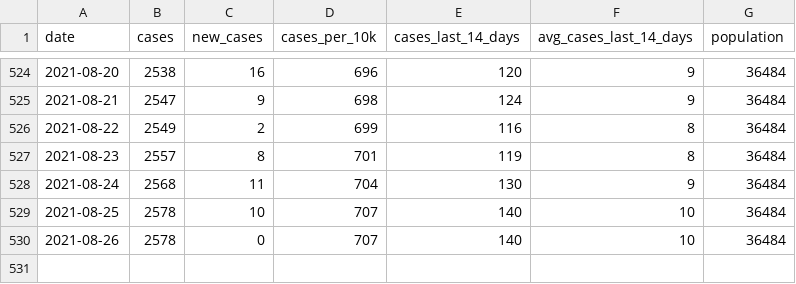
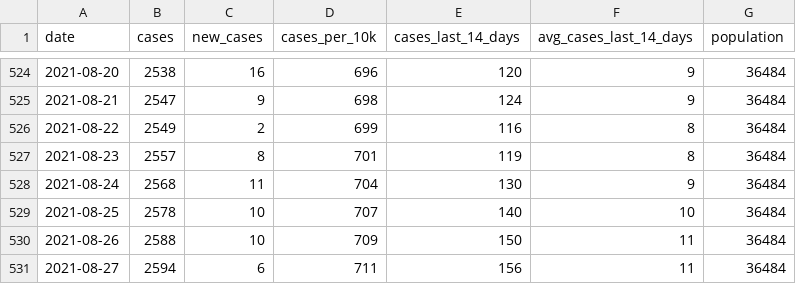
Before and after one commit to JEKarsten/tsl-covid-dashboard, a CSV file: data/claremont-cases.csv, drawn as a sheet; only a part is shown, gaps mark what is left out.

Commit message:
Automated repo update

```diff
--- a/data/claremont-cases.csv
+++ b/data/claremont-cases.csv
@@ -529,2 +529,3 @@ date,cases,new_cases,cases_per_10k,cases_last_14_days,avg_cases_last_14_days,pop
 2021-08-25,2578,10,707,140,10,36484
-2021-08-26,2578,0,707,140,10,36484
+2021-08-26,2588,10,709,150,11,36484
+2021-08-27,2594,6,711,156,11,36484
```
